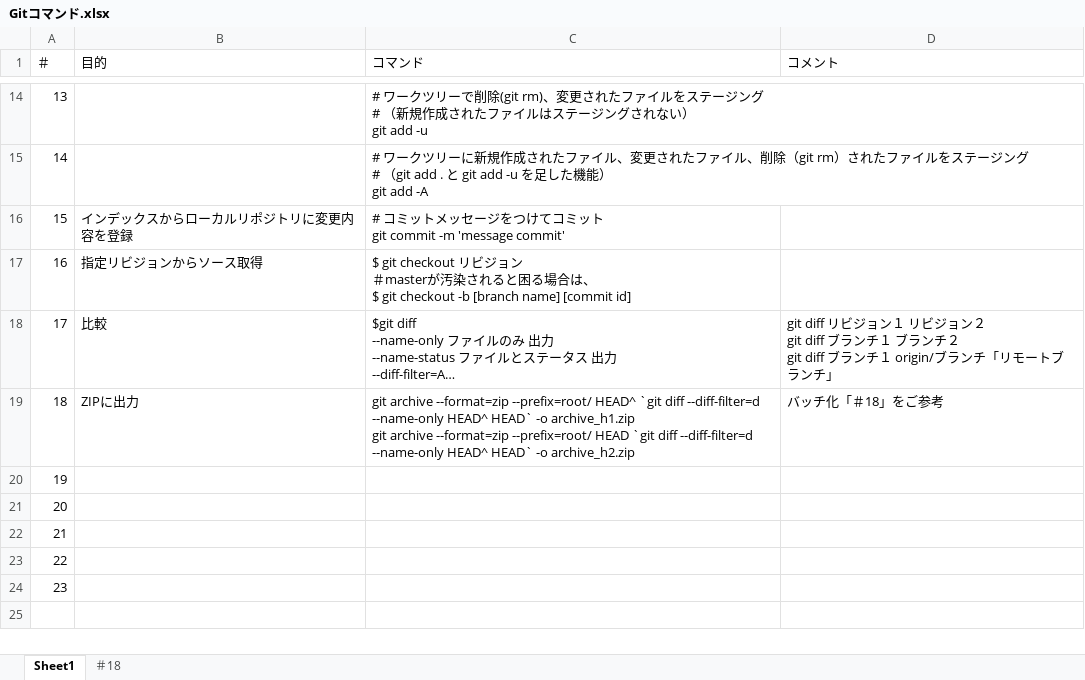
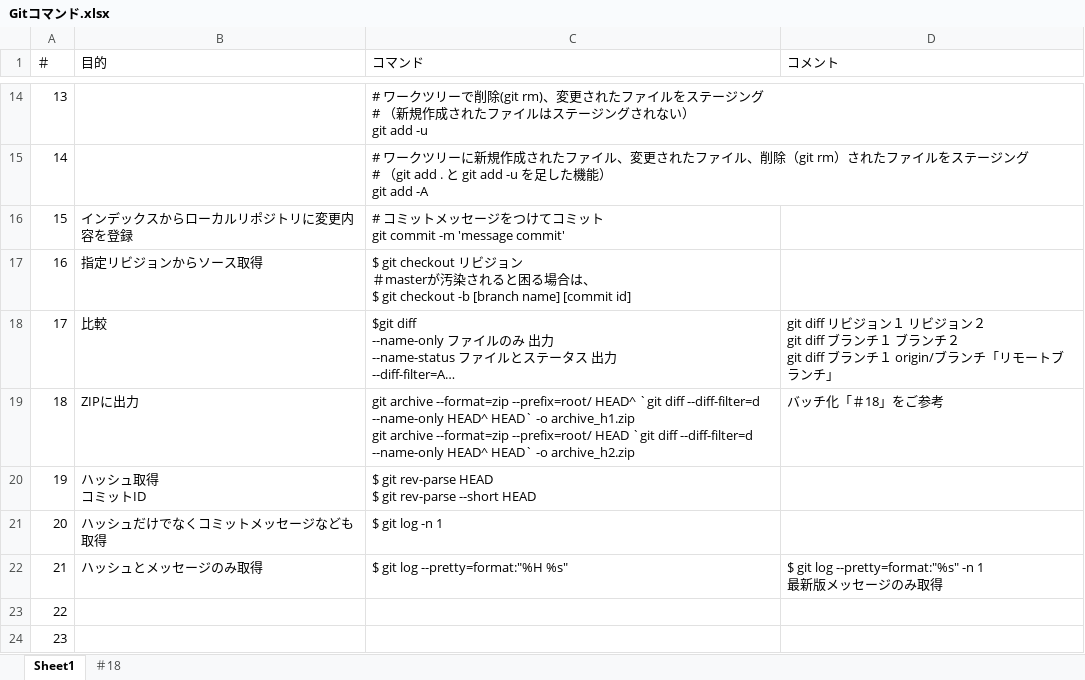
Before and after one commit to zhangwei5255/EnvironmentConstruct, an Excel workbook: Gitコマンド.xlsx, sheet Sheet1, drawn as a sheet; only a part is shown, gaps mark what is left out; long unchanged cells end in …; values as stored, in another font and other column widths than the file's, no borders; ↵ is a line break in a cell; the diff names each change by its address in the sheet, - before the commit and + after, or states it on an @@ line.

Commit message:
git log

```diff
--- a/Gitコマンド.xlsx (sheet Sheet1)
+++ b/Gitコマンド.xlsx (sheet Sheet1)
-B20 (目的): (empty)
+B20 (目的): ハッシュ取得 ↵ コミットID
-C20 (コマンド): (empty)
+C20 (コマンド): $ git rev-parse HEAD ↵ $ git rev-parse --short HEAD
-B21 (目的): (empty)
+B21 (目的): ハッシュだけでなくコミットメッセージなども取得
-C21 (コマンド): (empty)
+C21 (コマンド): $ git log -n 1
-B22 (目的): (empty)
+B22 (目的): ハッシュとメッセージのみ取得
-C22 (コマンド): (empty)
+C22 (コマンド): $ git log --pretty=format:"%H %s"
-D22 (コメント): (empty)
+D22 (コメント): $ git log --pretty=format:"%s" -n 1 ↵ 最新版メッセージのみ取得
```
